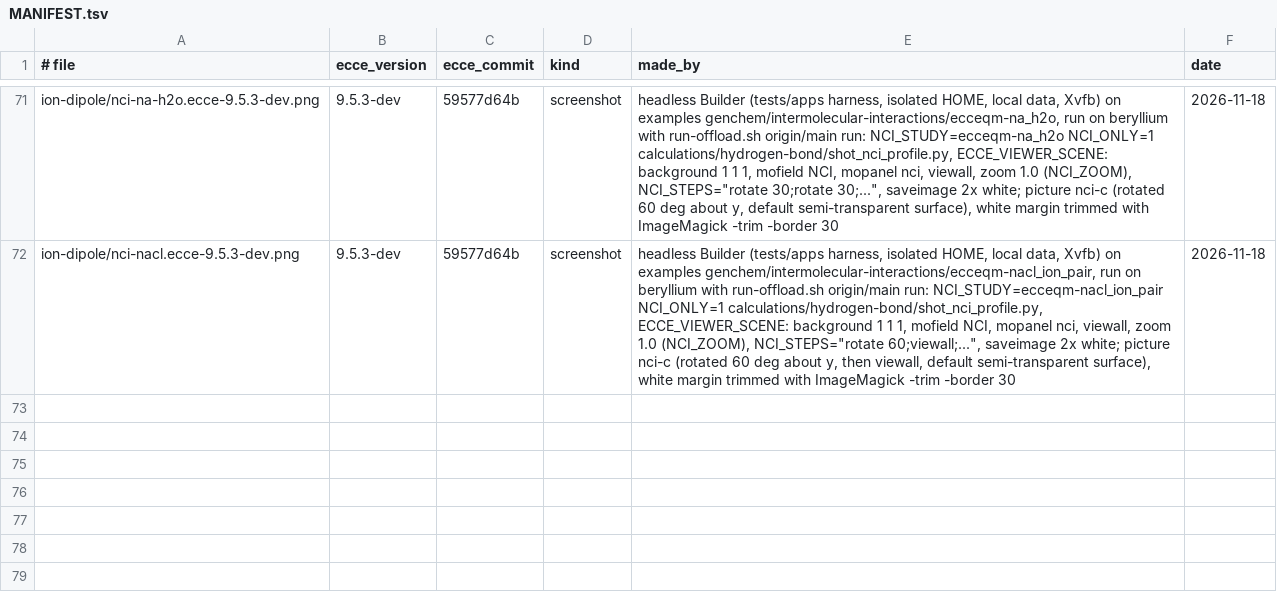
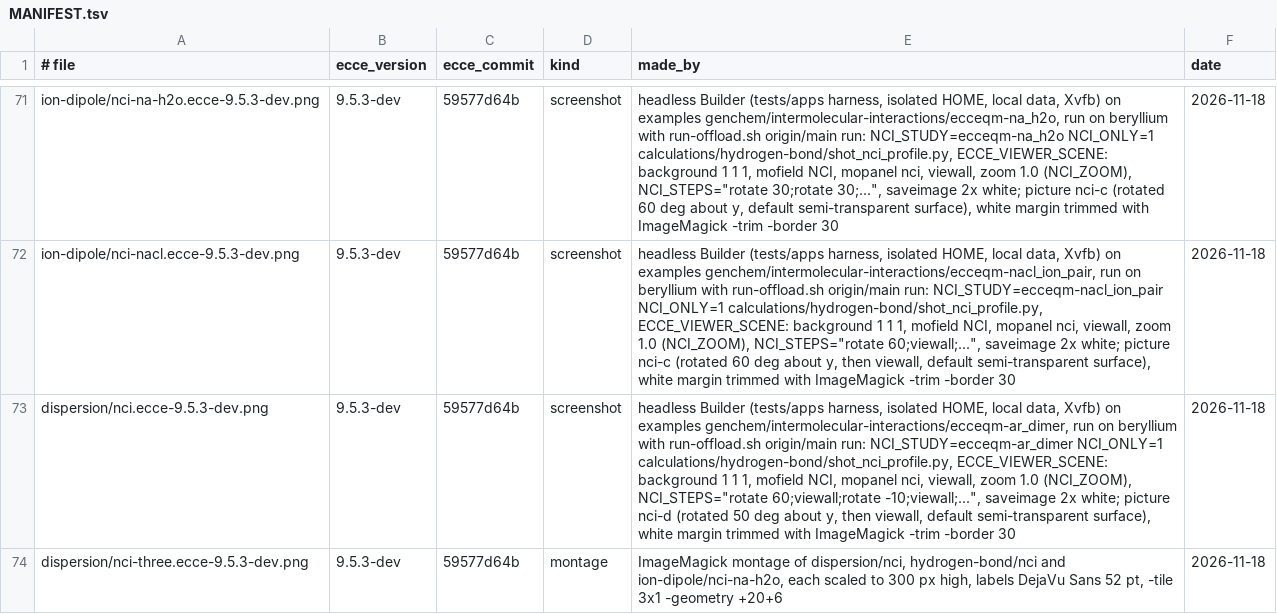
Before and after one commit to FriendsofECCE/ecce-by-example, a TSV file: figures/MANIFEST.tsv, drawn as a sheet; only a part is shown, gaps mark what is left out; the diff names each change by its address in the sheet, - before the commit and + after, or states it on an @@ line.

```diff
--- a/figures/MANIFEST.tsv
+++ b/figures/MANIFEST.tsv
+row 73: dispersion/nci.ecce-9.5.3-dev.png | 9.5.3-dev | 59577d64b | screenshot | headless Builder (tests/apps harness, isolated HOME, local data, Xvfb) on examples genchem/intermolecular-interactions/ecceqm-ar_dimer, run on beryllium with run-offload.sh origin/main run: NCI_STUDY=ecceqm-ar_dimer NCI_ONLY=1 calculations/hydrogen-bond/shot_nci_profile.py, ECCE_VIEWER_SCENE: background 1 1 1, mofield NCI, mopanel nci, viewall, zoom 1.0 (NCI_ZOOM), NCI_STEPS="rotate 60;viewall;rotate -10;viewall;...", saveimage 2x white; picture nci-d (rotated 50 deg about y, then viewall, default semi-transparent surface), white margin trimmed with ImageMagick -trim -border 30 | 2026-11-18
+row 74: dispersion/nci-three.ecce-9.5.3-dev.png | 9.5.3-dev | 59577d64b | montage | ImageMagick montage of dispersion/nci, hydrogen-bond/nci and ion-dipole/nci-na-h2o, each scaled to 300 px high, labels DejaVu Sans 52 pt, -tile 3x1 -geometry +20+6 | 2026-11-18
```
Also changed, not shown: 3 other files.
